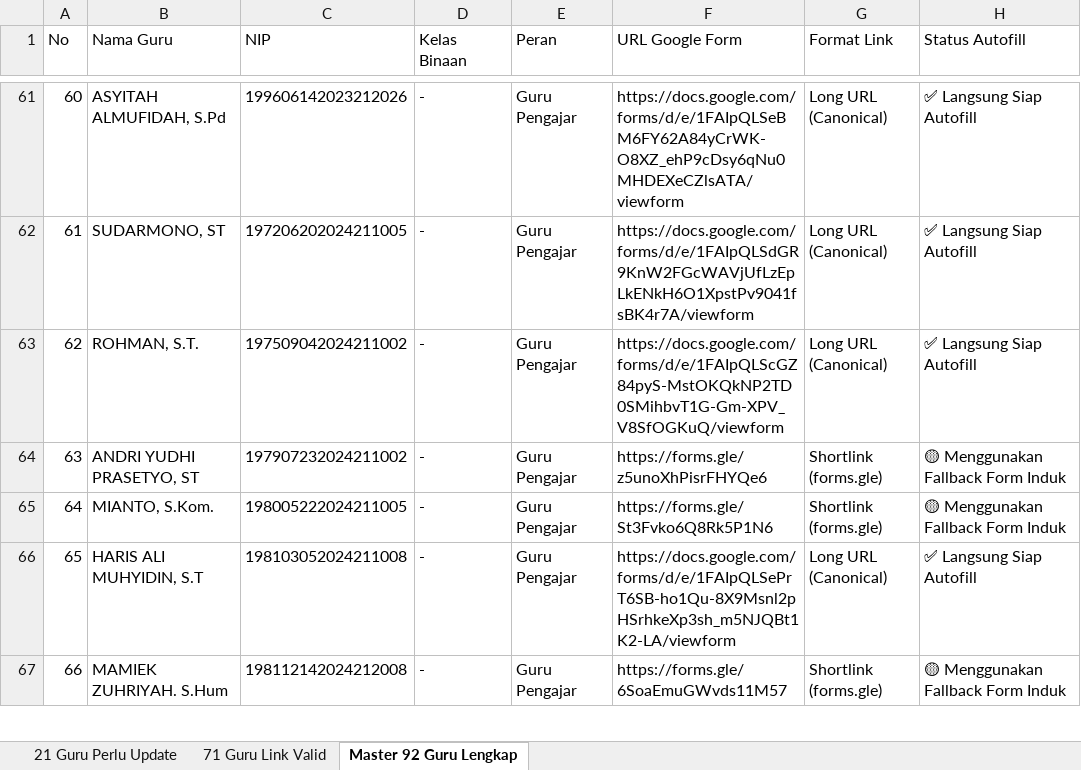
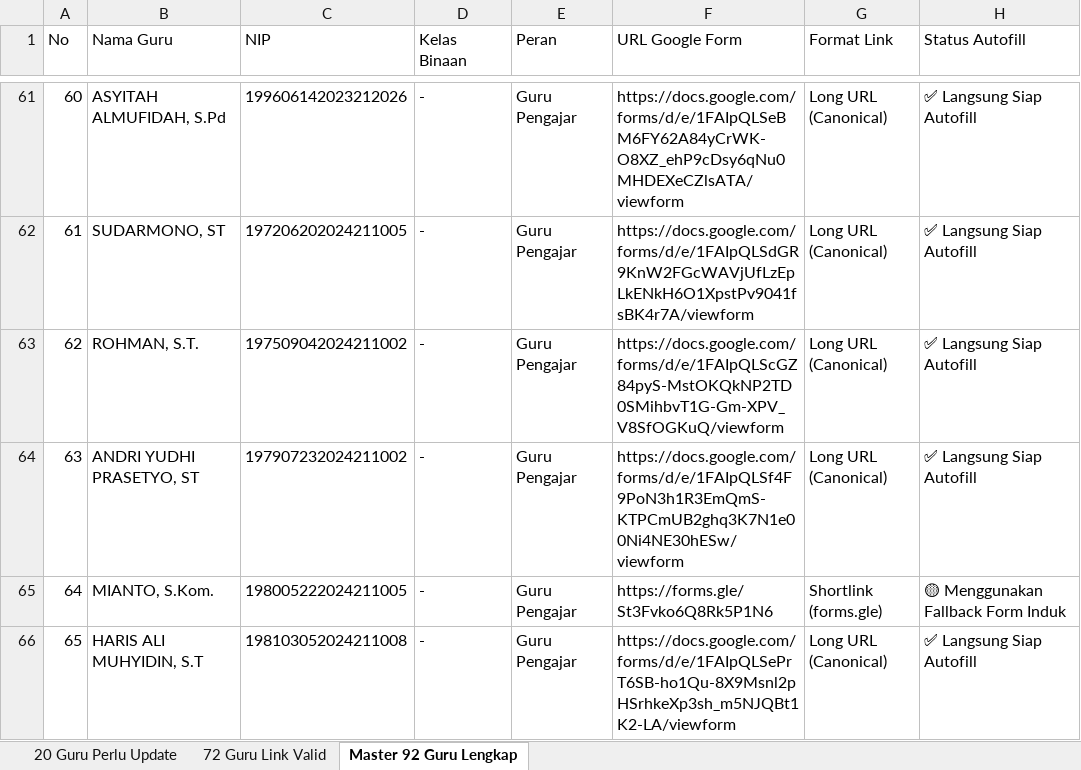
Before and after one commit to iskakfatoni/portalautoform, an Excel workbook: daftar_guru_status_link_google_form.xlsx, sheet Master 92 Guru Lengkap, drawn as a sheet; only a part is shown, gaps mark what is left out; the shorter side is filled out with more unchanged rows; values as stored, in another font and other column widths than the file's, no borders; the diff names each change by its address in the sheet, - before the commit and + after, or states it on an @@ line.

Commit message:
Update ANDRI YUDHI PRASETYO, ST Google Form URL and update Excel export

```diff
--- a/daftar_guru_status_link_google_form.xlsx (sheet Master 92 Guru Lengkap)
+++ b/daftar_guru_status_link_google_form.xlsx (sheet Master 92 Guru Lengkap)
-sheet tab: 21 Guru Perlu Update
+sheet tab: 20 Guru Perlu Update
-sheet tab: 71 Guru Link Valid
+sheet tab: 72 Guru Link Valid
-F64 (URL Google Form): https://forms.gle/z5unoXhPisrFHYQe6
+F64 (URL Google Form): https://docs.google.com/forms/d/e/1FAIpQLSf4F9PoN3h1R3EmQmS-KTPCmUB2ghq3K7N1e00Ni4NE30hESw/viewform
-G64 (Format Link): Shortlink (forms.gle)
+G64 (Format Link): Long URL (Canonical)
-H64 (Status Autofill): 🟡 Menggunakan Fallback Form Induk
+H64 (Status Autofill): ✅ Langsung Siap Autofill
```
Also changed, not shown: sheet 20 Guru Perlu Update, sheet 72 Guru Link Valid, 1 other file.
